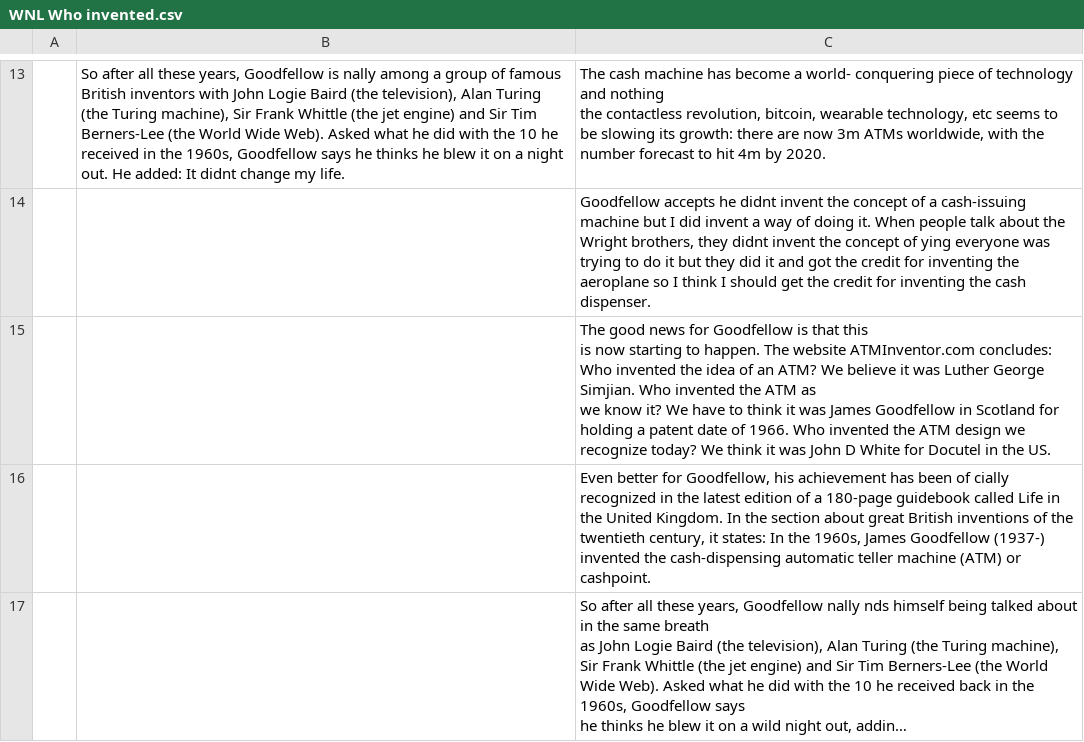
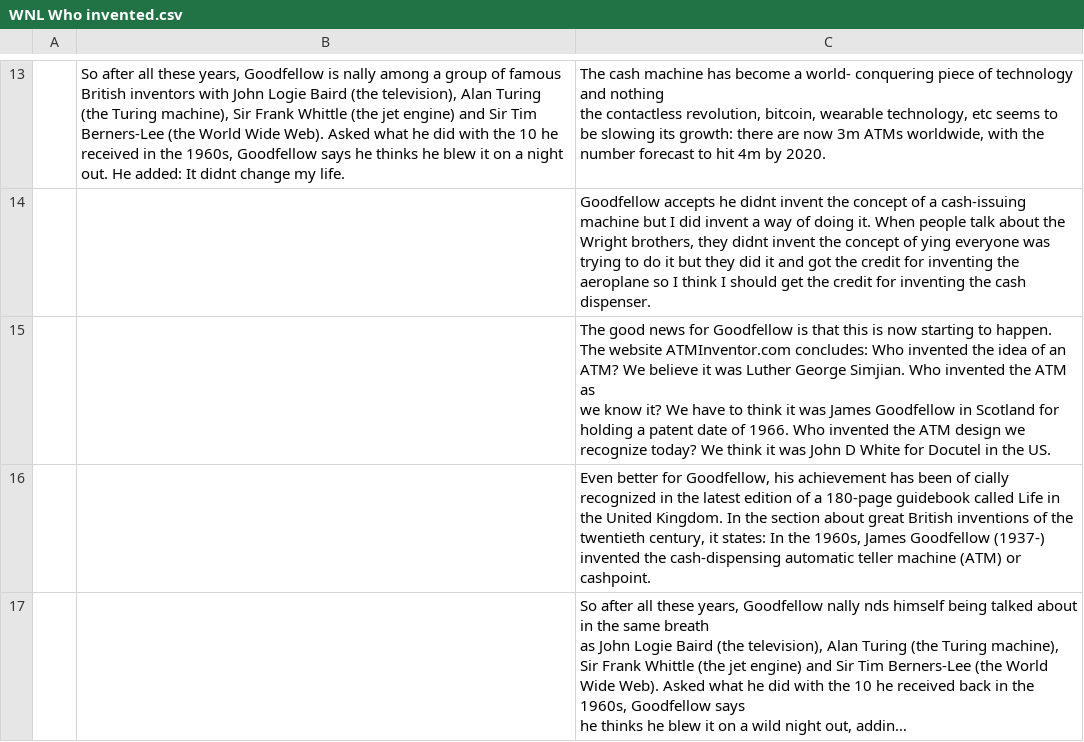
Before and after one commit to dec0dedd/lexcomp, a CSV file: data_train/onestop/WNL Who invented.csv, drawn as a sheet; only a part is shown, gaps mark what is left out; long unchanged cells end in …; the diff names each change by its address in the sheet, - before the commit and + after, or states it on an @@ line.

```diff
--- a/data_train/onestop/WNL Who invented.csv
+++ b/data_train/onestop/WNL Who invented.csv
-C15: …the US.
+C15: …the US.
```
Also changed, not shown: data_train/onestop/WNL Pizza chain.csv, data_train/onestop/WNL Planet.csv, 14 other files.
